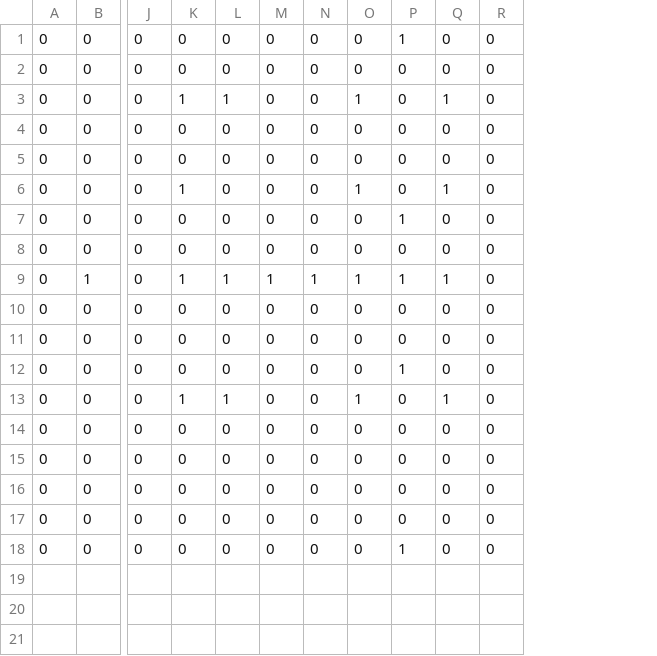
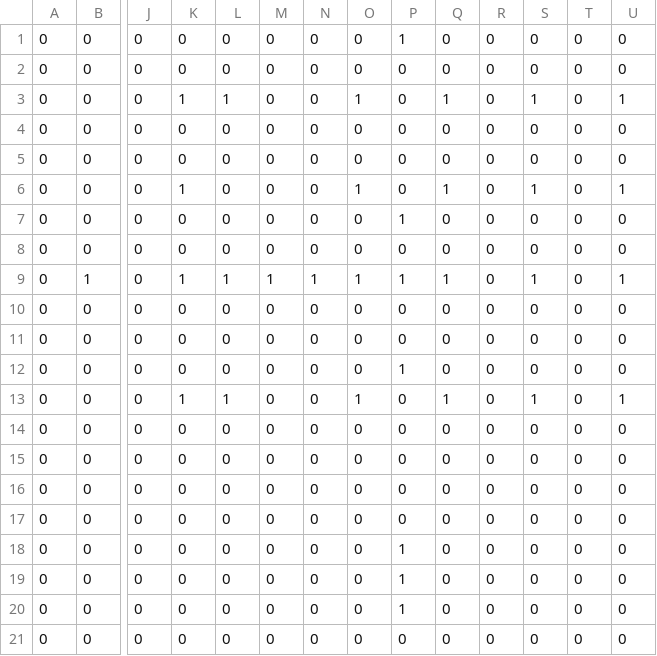
Before and after one commit to jjbl99/kidney-game, a CSV file: player0/graph.csv, drawn as a sheet; only a part is shown, gaps mark what is left out; rows hold the shown columns only; the diff names each change by its address in the sheet, - before the commit and + after, or states it on an @@ line.

```diff
--- a/player0/graph.csv
+++ b/player0/graph.csv
+column S, rows 1-18: 0 | 0 | 1 | 0 | 0 | 1 | 0 | 0 | 1 | 0 | 0 | 0 | 1 | 0 | 0 | 0 | 0 | 0
+column T, rows 1-18: all 0
+column U, rows 1-18: 0 | 0 | 1 | 0 | 0 | 1 | 0 | 0 | 1 | 0 | 0 | 0 | 1 | 0 | 0 | 0 | 0 | 0
+row 19: 0 | 0 | 0 | 0 | 0 | 0 | 0 | 0 | 1 | 0 | 0 | 0 | 0 | 0
+row 20: 0 | 0 | 0 | 0 | 0 | 0 | 0 | 0 | 1 | 0 | 0 | 0 | 0 | 0
+row 21: 0 | 0 | 0 | 0 | 0 | 0 | 0 | 0 | 0 | 0 | 0 | 0 | 0 | 0
```
Also changed, not shown: player0/data.csv, 2 other files.
